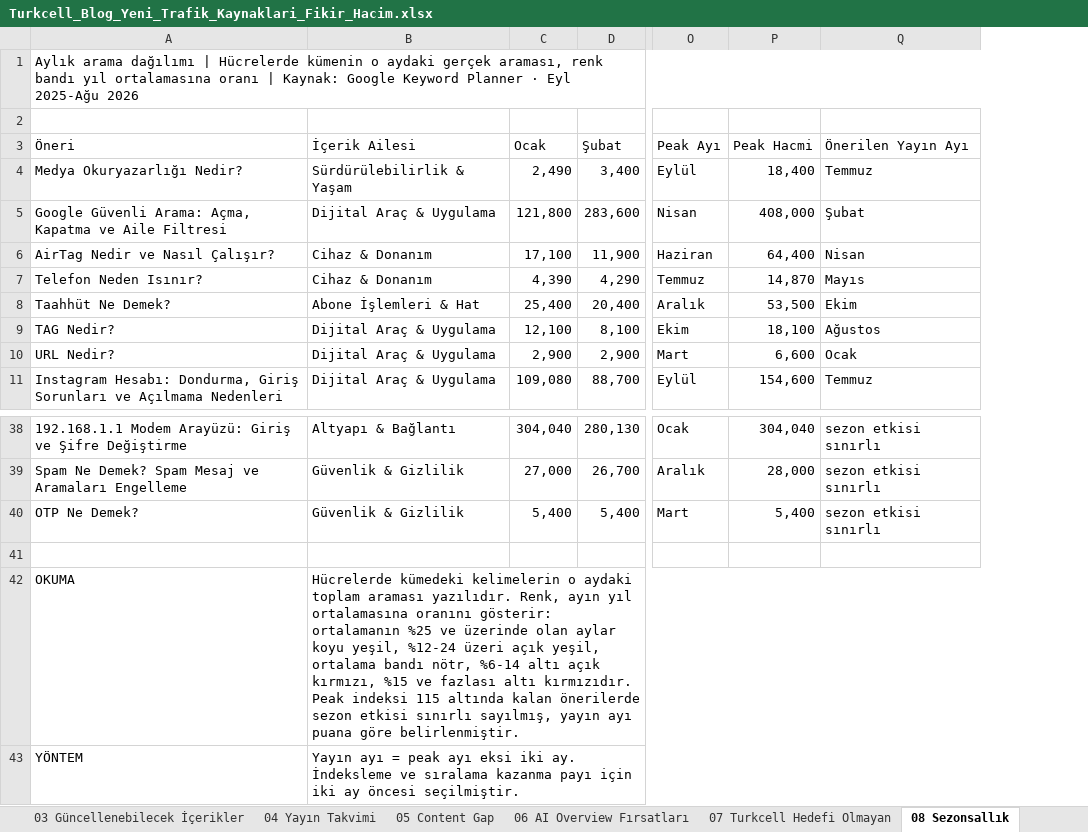
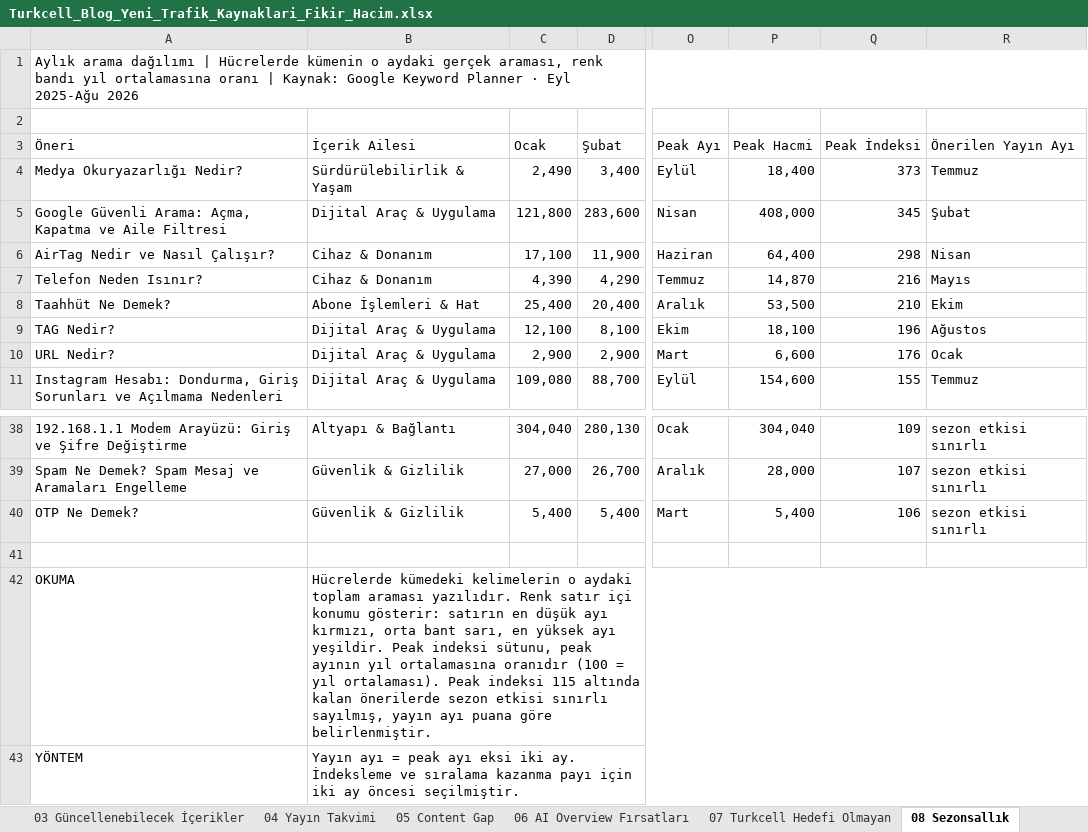
Before and after one commit to erdogan1ozdemir/turkcell-blog-oneri-sep-26, an Excel workbook: Turkcell_Blog_Yeni_Trafik_Kaynaklari_Fikir_Hacim.xlsx, sheet 08 Sezonsallık, drawn as a sheet; only a part is shown, gaps mark what is left out; values as stored, in another font and other column widths than the file's, no cell formats; the diff names each change by its address in the sheet, - before the commit and + after, or states it on an @@ line.

```diff
--- a/Turkcell_Blog_Yeni_Trafik_Kaynaklari_Fikir_Hacim.xlsx (sheet 08 Sezonsallık)
+++ b/Turkcell_Blog_Yeni_Trafik_Kaynaklari_Fikir_Hacim.xlsx (sheet 08 Sezonsallık)
+column Q (Peak İndeksi), rows 4-11: 373 | 345 | 298 | 216 | 210 | 196 | 176 | 155; rows 38-40: 109 | 107 | 106
-B42 (İçerik Ailesi): …araması yazılıdır. Renk, ayın yıl ortalamasına oranını gösterir: ortalamanın %25 ve üzerinde olan aylar koyu yeşil, %12-24 üzeri açık yeşil, ortalama bandı nötr, %6-14 altı açık kırmızı, %15 ve fazlası altı kırmızıdır. Peak indeksi…
+B42 (İçerik Ailesi): …araması yazılıdır. Renk satır içi konumu gösterir: satırın en düşük ayı kırmızı, orta bant sarı, en yüksek ayı yeşildir. Peak indeksi sütunu, peak ayının yıl ortalamasına oranıdır (100 = yıl ortalaması). Peak indeksi…
```
Also changed, not shown: sheet 11 Kelime Denetimi, sheet 03 Güncellenebilecek İçerikler, cell formats, 1 other file.
